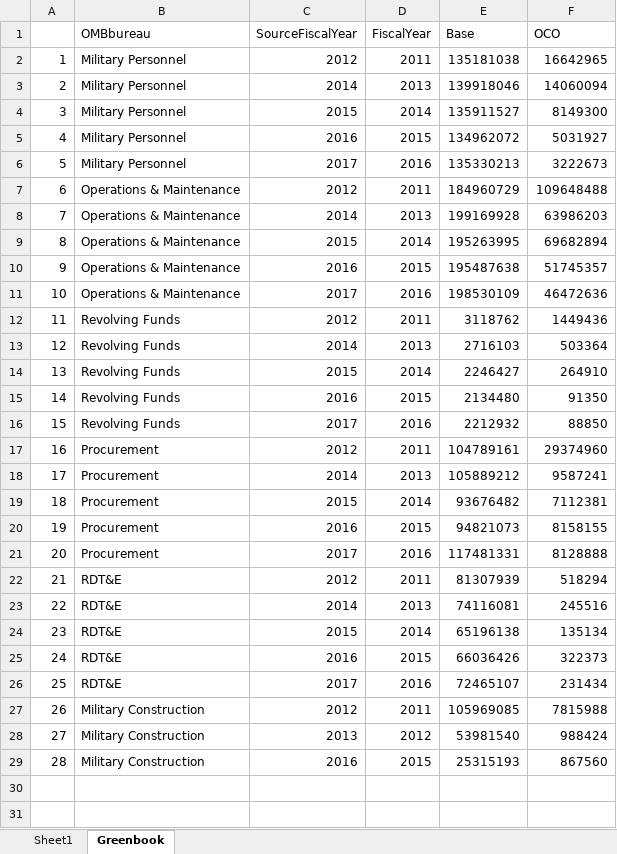
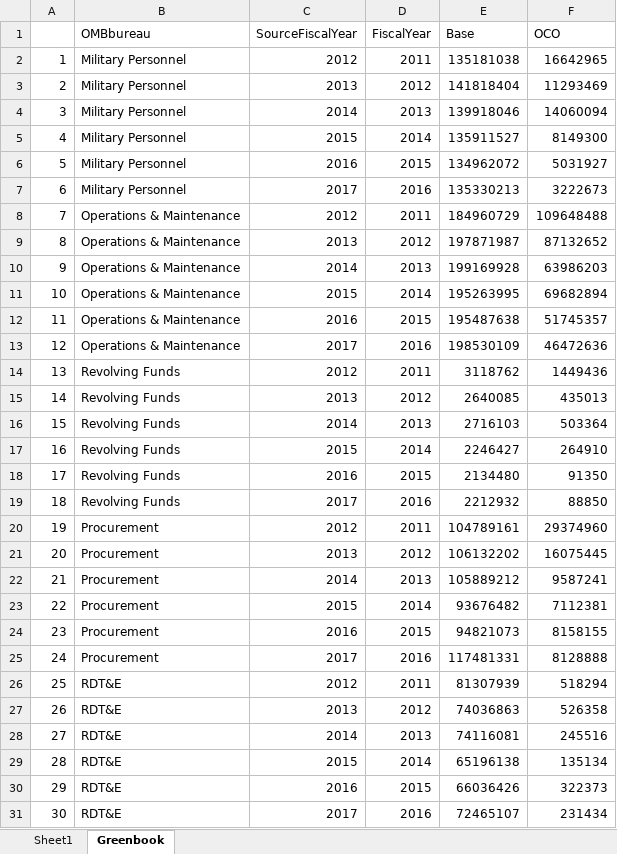
Before and after one commit to CSISdefense/Crisis-Funding, an Excel workbook: Output/Greenbook.xlsx, sheet Greenbook, drawn as a sheet; only a part is shown; the shorter side is filled out with more unchanged rows; values as stored, in another font and other column widths than the file's, no borders; addresses are those after the commit; the diff names each change by its address in the sheet, - before the commit and + after, or states it on an @@ line.

Commit message:
Fixed in Greenbook everything except military construction.

```diff
--- a/Output/Greenbook.xlsx (sheet Greenbook)
+++ b/Output/Greenbook.xlsx (sheet Greenbook)
+row 3: 2 | Military Personnel | 2013 | 2012 | 141818404 | 11293469
@@ column A renumbered from row 4 down @@
+row 9: 8 | Operations & Maintenance | 2013 | 2012 | 197871987 | 87132652
+row 15: 14 | Revolving Funds | 2013 | 2012 | 2640085 | 435013
+row 21: 20 | Procurement | 2013 | 2012 | 106132202 | 16075445
+row 27: 26 | RDT&E | 2013 | 2012 | 74036863 | 526358
```
Also changed, not shown: sheet Sheet1, 22 other files.
